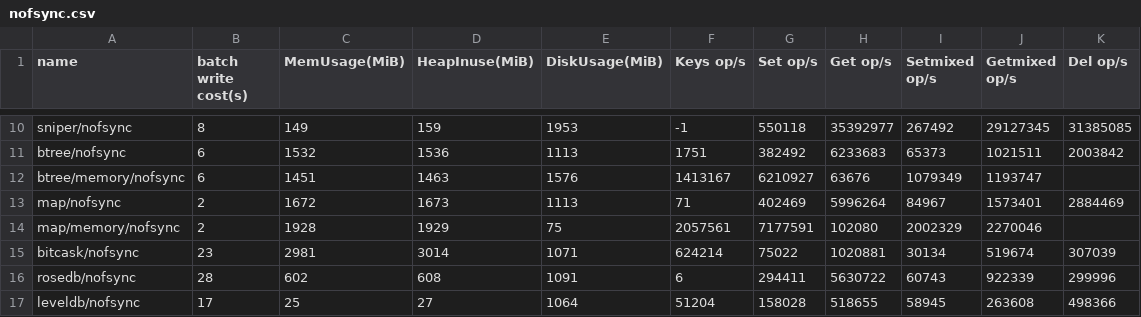
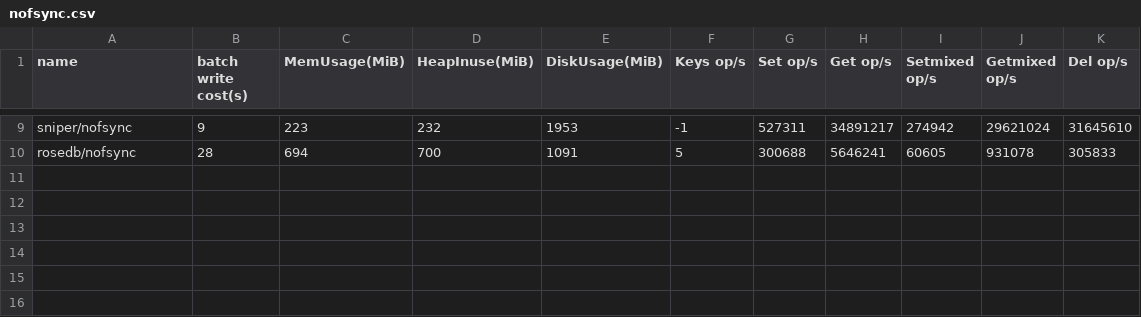
Before and after one commit to ggq89/kvbench, a CSV file: cmd/cli/benchmarks/nofsync.csv, drawn as a sheet; only a part is shown, gaps mark what is left out; removed rows and columns are numbered as before the commit, all else as after; the diff covers the shown part only; the diff names each change by its address in the sheet, - before the commit and + after, or states it on an @@ line.

Commit message:
update report data for fsync

```diff
--- a/cmd/cli/benchmarks/nofsync.csv
+++ b/cmd/cli/benchmarks/nofsync.csv
-B9 (batch write cost(s)): 8
+B9 (batch write cost(s)): 9
-C9 (MemUsage(MiB)): 149
+C9 (MemUsage(MiB)): 223
-D9 (HeapInuse(MiB)): 159
+D9 (HeapInuse(MiB)): 232
-G9 (Set op/s): 550118
+G9 (Set op/s): 527311
-H9 (Get op/s): 35392977
+H9 (Get op/s): 34891217
-I9 (Setmixed op/s): 267492
+I9 (Setmixed op/s): 274942
-J9 (Getmixed op/s): 29127345
+J9 (Getmixed op/s): 29621024
-K9 (Del op/s): 31385085
+K9 (Del op/s): 31645610
-row 11: btree/nofsync | 6 | 1532 | 1536 | 1113 | 1751 | 382492 | 6233683 | 65373 | 1021511 | 2003842
-row 12: btree/memory/nofsync | 6 | 1451 | 1463 | 1576 | 1413167 | 6210927 | 63676 | 1079349 | 1193747
-row 13: map/nofsync | 2 | 1672 | 1673 | 1113 | 71 | 402469 | 5996264 | 84967 | 1573401 | 2884469
-row 14: map/memory/nofsync | 2 | 1928 | 1929 | 75 | 2057561 | 7177591 | 102080 | 2002329 | 2270046
-row 15: bitcask/nofsync | 23 | 2981 | 3014 | 1071 | 624214 | 75022 | 1020881 | 30134 | 519674 | 307039
-C10 (MemUsage(MiB)): 602
+C10 (MemUsage(MiB)): 694
-D10 (HeapInuse(MiB)): 608
+D10 (HeapInuse(MiB)): 700
-F10 (Keys op/s): 6
+F10 (Keys op/s): 5
-G10 (Set op/s): 294411
+G10 (Set op/s): 300688
-H10 (Get op/s): 5630722
+H10 (Get op/s): 5646241
-I10 (Setmixed op/s): 60743
+I10 (Setmixed op/s): 60605
-J10 (Getmixed op/s): 922339
+J10 (Getmixed op/s): 931078
-K10 (Del op/s): 299996
+K10 (Del op/s): 305833
-row 17: leveldb/nofsync | 17 | 25 | 27 | 1064 | 51204 | 158028 | 518655 | 58945 | 263608 | 498366
```
Also changed, not shown: 1 added row, 2 removed rows and 52 edited cells elsewhere in this file, 3 other files.
